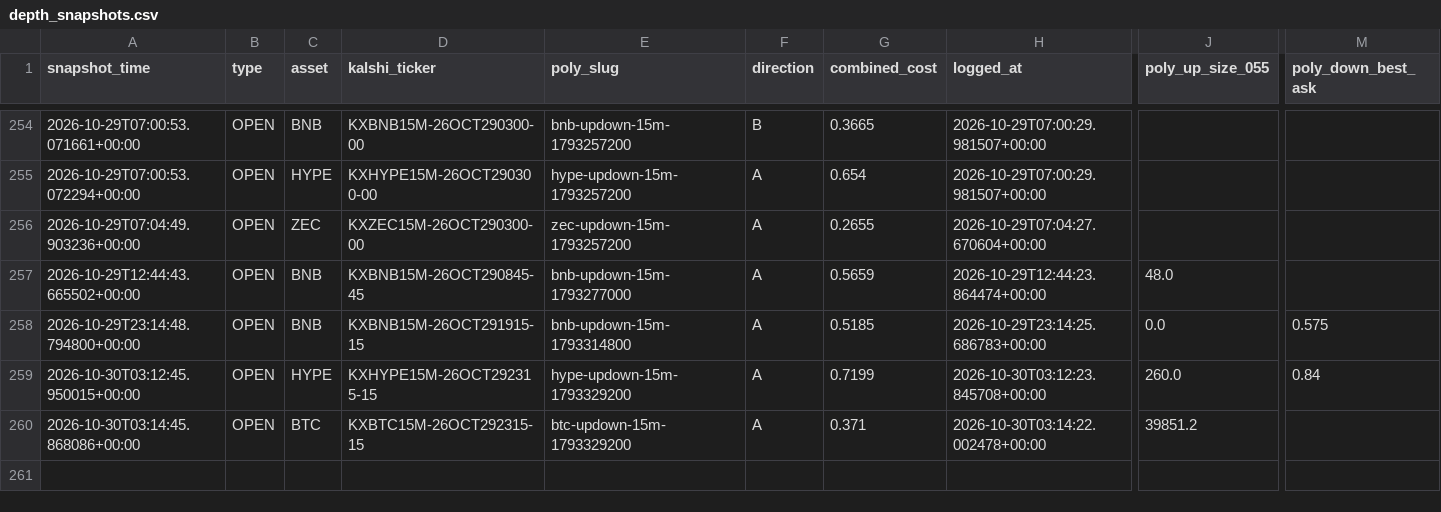
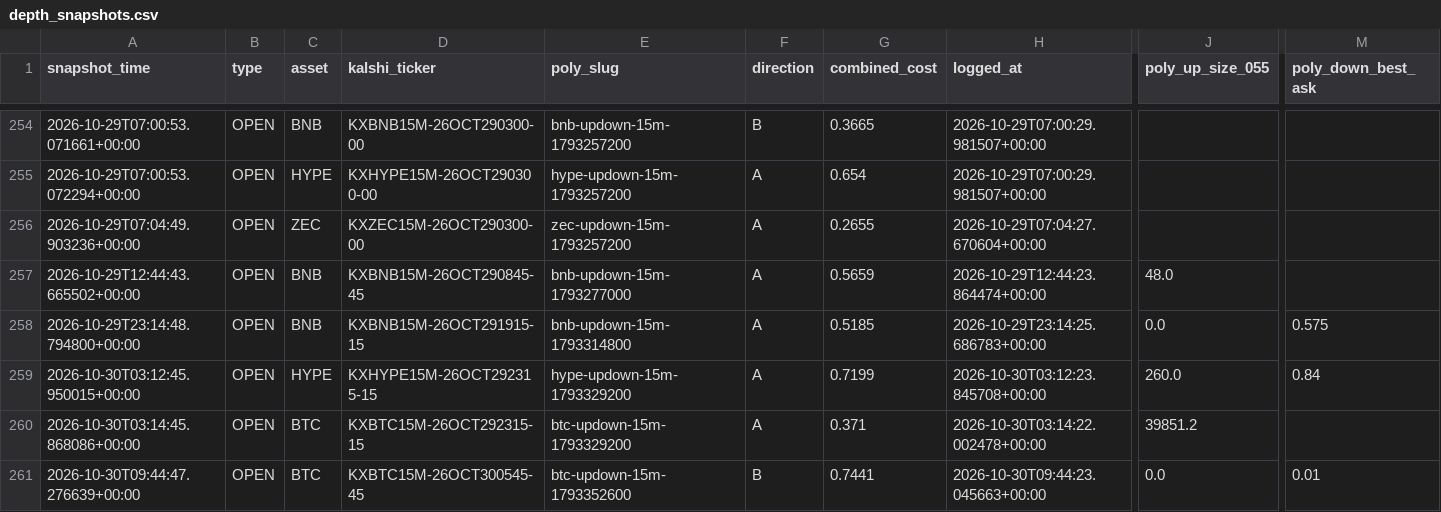
Before and after one commit to Prinxe-crypto/gap-maker-depth-monitor, a CSV file: depth_snapshots.csv, drawn as a sheet; only a part is shown, gaps mark what is left out; rows hold the shown columns only; the diff names each change by its address in the sheet, - before the commit and + after, or states it on an @@ line.

```diff
--- a/depth_snapshots.csv
+++ b/depth_snapshots.csv
+row 261: 2026-10-30T09:44:47.276639+00:00 | OPEN | BTC | KXBTC15M-26OCT300545-45 | btc-updown-15m-1793352600 | B | 0.7441 | 2026-10-30T09:44:23.045663+00:00 | 0.0 | 0.01
```
Also changed, not shown: 3 other files.
